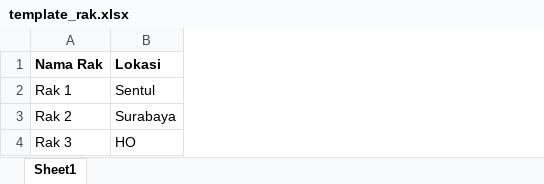
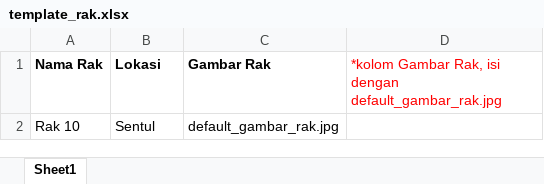
Before and after one commit to ivanhanif03/ies, an Excel workbook: public/template_xls/template_rak.xlsx, sheet Sheet1, drawn as a sheet; values as stored, in another font and other column widths than the file's, no borders; removed rows and columns are numbered as before the commit, all else as after; the diff names each change by its address in the sheet, - before the commit and + after, or states it on an @@ line.

```diff
--- a/public/template_xls/template_rak.xlsx (sheet Sheet1)
+++ b/public/template_xls/template_rak.xlsx (sheet Sheet1)
+column C (Gambar Rak), row 2: default_gambar_rak.jpg
+column D, row 1: *kolom Gambar Rak, isi dengan default_gambar_rak.jpg
-A2 (Nama Rak): Rak 1
+A2 (Nama Rak): Rak 10
-row 3: Rak 2 | Surabaya
-row 4: Rak 3 | HO
```
Also changed, not shown: public/template_xls/template_baremetal.xlsx, public/template_xls/template_cluster.xlsx, 37 other files.
